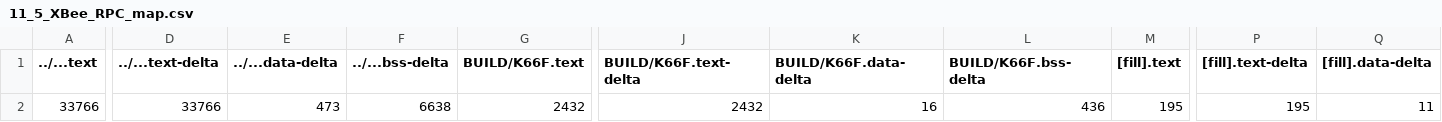
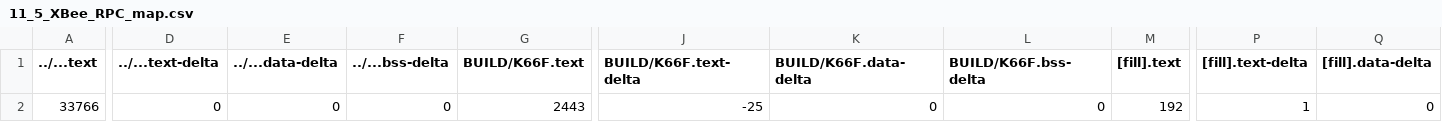
Before and after one commit to GakuSenDeSu/mbed11, a CSV file: 11_5_XBee_RPC/BUILD/K66F/GCC_ARM/11_5_XBee_RPC_map.csv, drawn as a sheet; only a part is shown, gaps mark what is left out; the diff covers the shown part only; the diff names each change by its address in the sheet, - before the commit and + after, or states it on an @@ line.

```diff
--- a/11_5_XBee_RPC/BUILD/K66F/GCC_ARM/11_5_XBee_RPC_map.csv
+++ b/11_5_XBee_RPC/BUILD/K66F/GCC_ARM/11_5_XBee_RPC_map.csv
-D2 (../...text-delta): 33766
+D2 (../...text-delta): 0
-E2 (../...data-delta): 473
+E2 (../...data-delta): 0
-F2 (../...bss-delta): 6638
+F2 (../...bss-delta): 0
-G2 (BUILD/K66F.text): 2432
+G2 (BUILD/K66F.text): 2443
-J2 (BUILD/K66F.text-delta): 2432
+J2 (BUILD/K66F.text-delta): -25
-K2 (BUILD/K66F.data-delta): 16
+K2 (BUILD/K66F.data-delta): 0
-L2 (BUILD/K66F.bss-delta): 436
+L2 (BUILD/K66F.bss-delta): 0
-M2 ([fill].text): 195
+M2 ([fill].text): 192
-P2 ([fill].text-delta): 195
+P2 ([fill].text-delta): 1
-Q2 ([fill].data-delta): 11
+Q2 ([fill].data-delta): 0
```
Also changed, not shown: 10 edited cells elsewhere in this file, 11_4_XBee_remote/BUILD/K66F/GCC_ARM/11_4_XBee_remote_map.csv, 15 other files.
